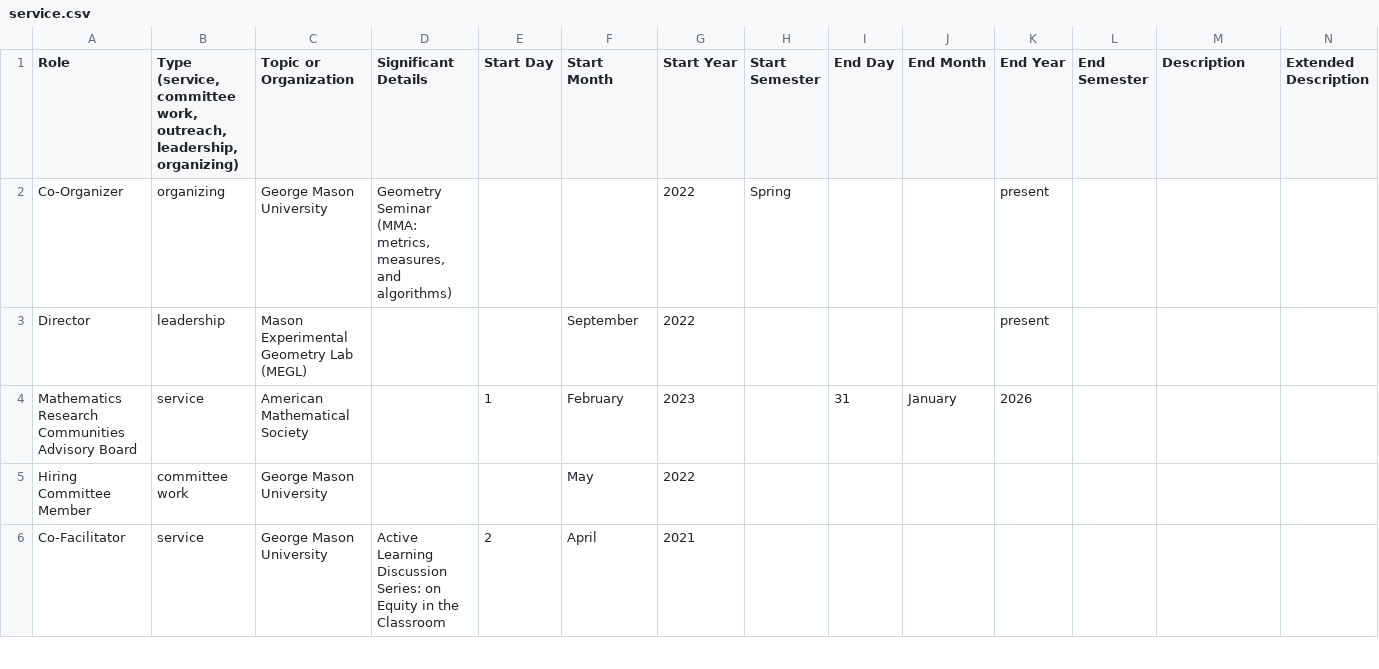
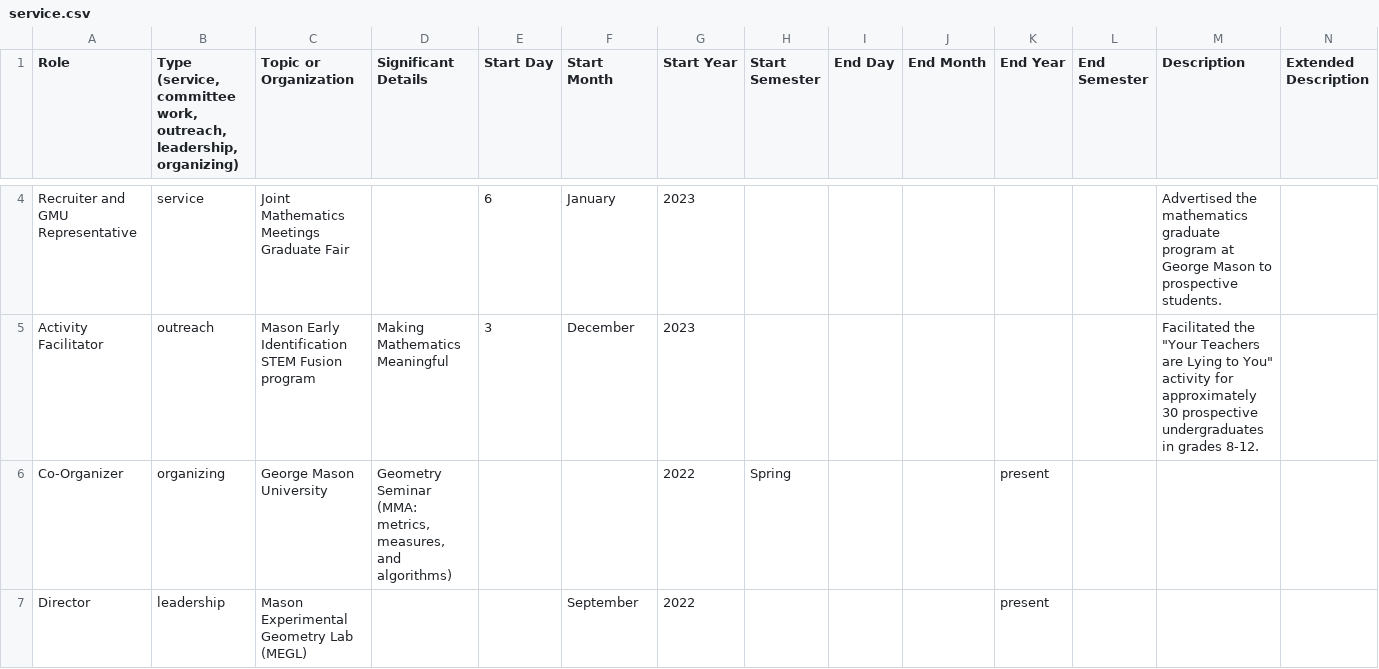
Before and after one commit to hdbray/cv_builder, a CSV file: csv_files/service.csv, drawn as a sheet; only a part is shown, gaps mark what is left out; the shorter side is filled out with more unchanged rows; rows hold the shown columns only; the diff covers the shown part only; the diff names each change by its address in the sheet, - before the commit and + after, or states it on an @@ line.

```diff
--- a/csv_files/service.csv
+++ b/csv_files/service.csv
+row 4: Recruiter and GMU Representative | service | Joint Mathematics Meetings Graduate Fair |  | 6 | January | 2023 |  |  |  |  |  | Advertised the mathematics graduate program at George Mason to prospective students.
+row 5: Activity Facilitator | outreach | Mason Early Identification STEM Fusion program | Making Mathematics Meaningful | 3 | December | 2023 |  |  |  |  |  | Facilitated the "Your Teachers are Lying to You" activity for approximately 30 prospective undergraduates in grades 8-12.
```
Also changed, not shown: 2 added rows elsewhere in this file, csv_files/grants_awards.csv, csv_files/mentoring.csv, 32 other files.
